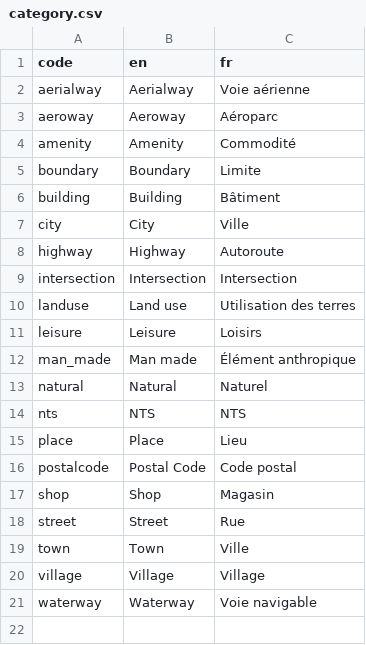
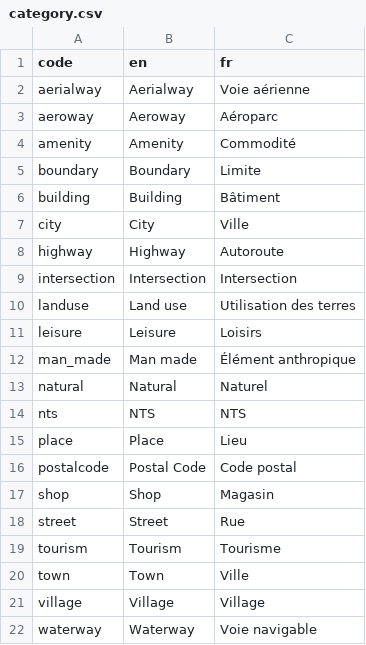
Before and after one commit to Canadian-Geospatial-Platform/geocore, a CSV file: docs/lambda/geolocator/geolocator-bucket-content/tables/category.csv, drawn as a sheet.

Commit message:
update geolocator to commit id 86a61bcfc2be8a628f41c2ead2002d3a7e9fc709.

```diff
--- a/docs/lambda/geolocator/geolocator-bucket-content/tables/category.csv
+++ b/docs/lambda/geolocator/geolocator-bucket-content/tables/category.csv
@@ -18,2 +18,3 @@ shop,Shop,Magasin
 street,Street,Rue
+tourism,Tourism,Tourisme
 town,Town,Ville
```
Also changed, not shown: docs/lambda/geolocator/geolocator-bucket-content/tables/component.csv, 6 other files.
